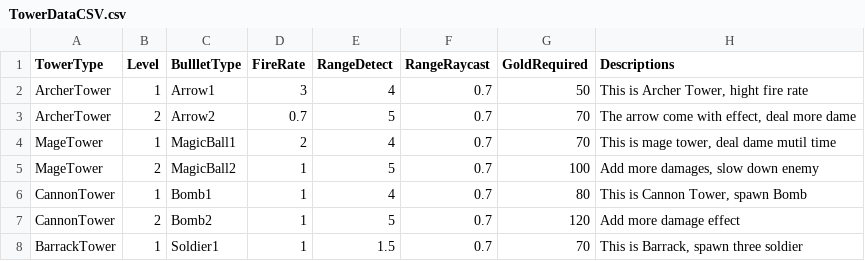
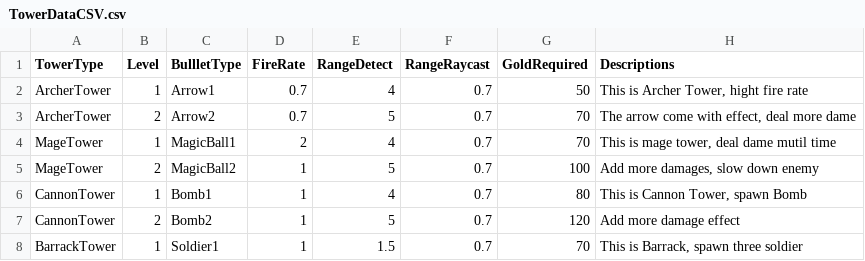
Before and after one commit to vinhdang15/Monster-Marches, a CSV file: Assets/0.Data Input/TowerDataCSV.csv, drawn as a sheet.

```diff
--- a/Assets/0.Data Input/TowerDataCSV.csv
+++ b/Assets/0.Data Input/TowerDataCSV.csv
@@ -1,3 +1,3 @@
 TowerType,Level,BullletType,FireRate,RangeDetect,RangeRaycast,GoldRequired,Descriptions
-ArcherTower,1,Arrow1,3,4,0.7,50,"This is Archer Tower, hight fire rate"
+ArcherTower,1,Arrow1,0.7,4,0.7,50,"This is Archer Tower, hight fire rate"
 ArcherTower,2,Arrow2,0.7,5,0.7,70,"The arrow come with effect, deal more dame"
```
Also changed, not shown: 20 other files.
